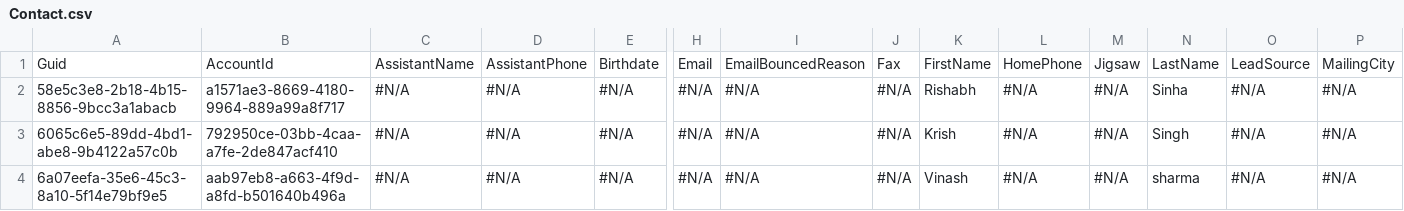
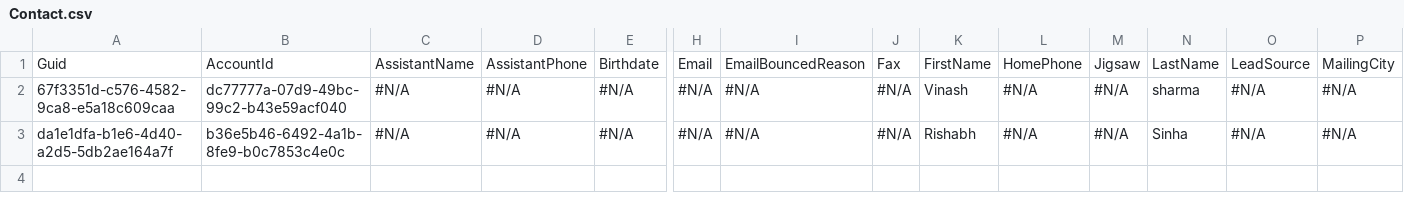
Before and after one commit to Prodlymoover/CPQTest14, a CSV file: Contact.csv, drawn as a sheet; only a part is shown, gaps mark what is left out; rows hold the shown columns only; the diff names each change by its address in the sheet, - before the commit and + after, or states it on an @@ line.

Commit message:
Initializing control org data into the repository

```diff
--- a/Contact.csv
+++ b/Contact.csv
-A2: 58e5c3e8-2b18-4b15-8856-9bcc3a1abacb
+A2: 67f3351d-c576-4582-9ca8-e5a18c609caa
-B2: a1571ae3-8669-4180-9964-889a99a8f717
+B2: dc77777a-07d9-49bc-99c2-b43e59acf040
-K2: Rishabh
+K2: Vinash
-N2: Sinha
+N2: sharma
-A3: 6065c6e5-89dd-4bd1-abe8-9b4122a57c0b
+A3: da1e1dfa-b1e6-4d40-a2d5-5db2ae164a7f
-B3: 792950ce-03bb-4caa-a7fe-2de847acf410
+B3: b36e5b46-6492-4a1b-8fe9-b0c7853c4e0c
-K3: Krish
+K3: Rishabh
-N3: Singh
+N3: Sinha
-row 4: 6a07eefa-35e6-45c3-8a10-5f14e79bf9e5 | aab97eb8-a663-4f9d-a8fd-b501640b496a | #N/A | #N/A | #N/A | #N/A | #N/A | #N/A | Vinash | #N/A | #N/A | sharma | #N/A | #N/A
```
Also changed, not shown: Account.csv, Asset.csv, 3 other files.
